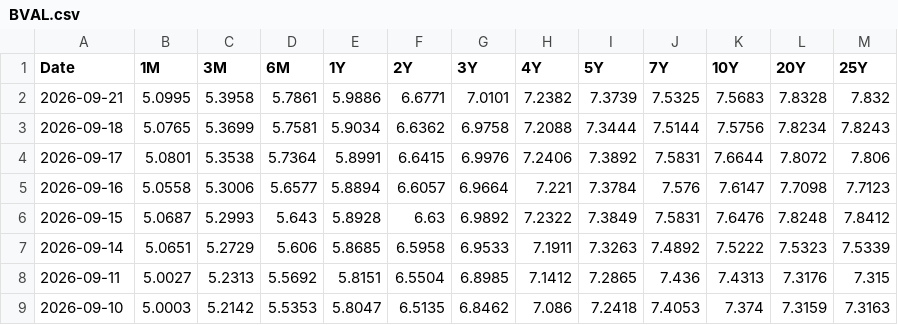
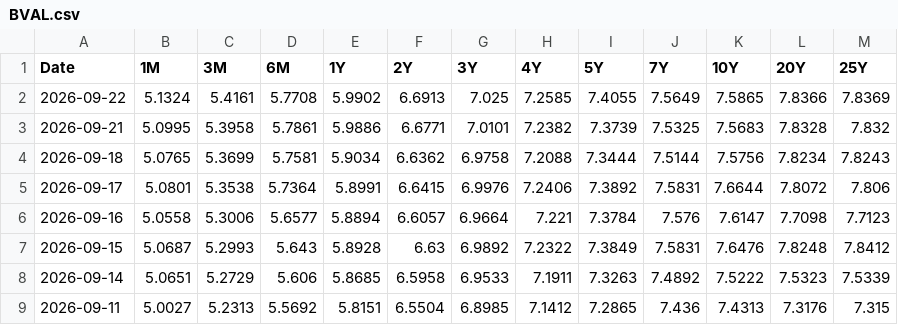
Before and after one commit to minjoukang-jpg/benchmarkrates, a CSV file: data/BVAL.csv, drawn as a sheet; only a part is shown; the shorter side is filled out with more unchanged rows.

```diff
--- a/data/BVAL.csv
+++ b/data/BVAL.csv
@@ -1,2 +1,3 @@
 Date,1M,3M,6M,1Y,2Y,3Y,4Y,5Y,7Y,10Y,20Y,25Y
+2026-09-22,5.1324,5.4161,5.7708,5.9902,6.6913,7.025,7.2585,7.4055,7.5649,7.5865,7.8366,7.8369
 2026-09-21,5.0995,5.3958,5.7861,5.9886,6.6771,7.0101,7.2382,7.3739,7.5325,7.5683,7.8328,7.832
```
Also changed, not shown: data/MGS.csv, data/MYOR.csv, 5 other files.
